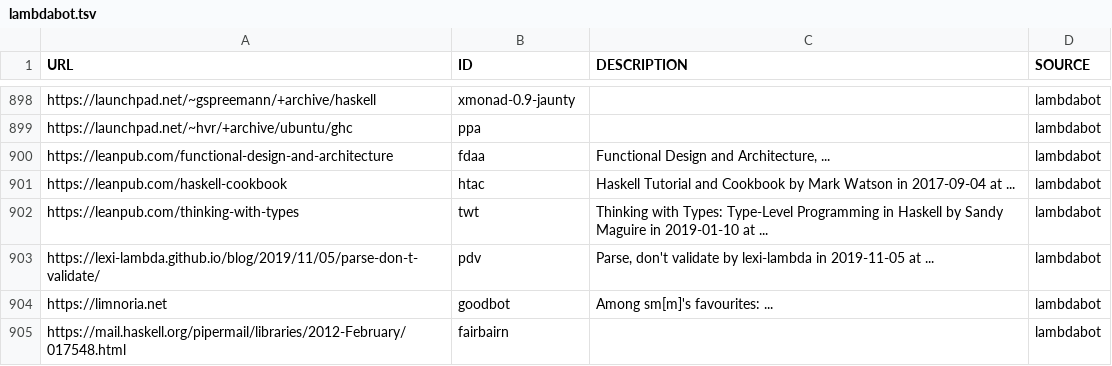
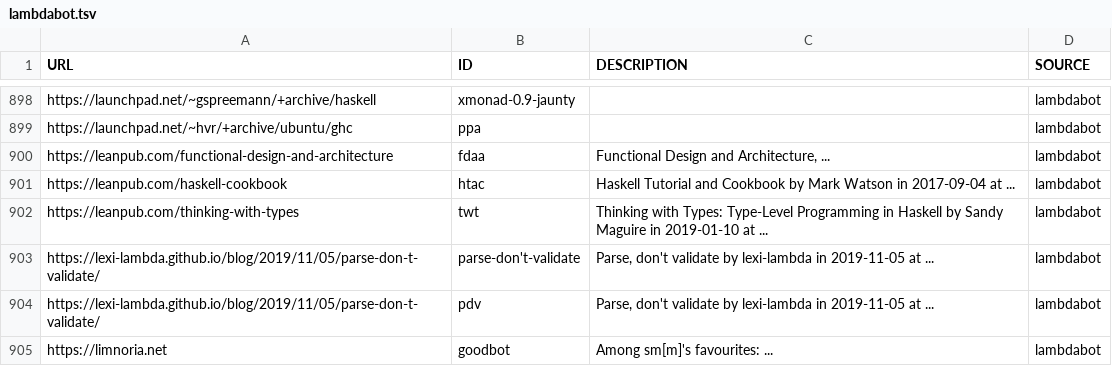
Before and after one commit to simonmichael/haskell-links-data, a TSV file: lambdabot.tsv, drawn as a sheet; only a part is shown, gaps mark what is left out; the shorter side is filled out with more unchanged rows; the diff names each change by its address in the sheet, - before the commit and + after, or states it on an @@ line.

Commit message:
update lambdabot

```diff
--- a/lambdabot.tsv
+++ b/lambdabot.tsv
+row 903: https://lexi-lambda.github.io/blog/2019/11/05/parse-don-t-validate/ | parse-don't-validate | Parse, don't validate by lexi-lambda in 2019-11-05 at ... | lambdabot
```
